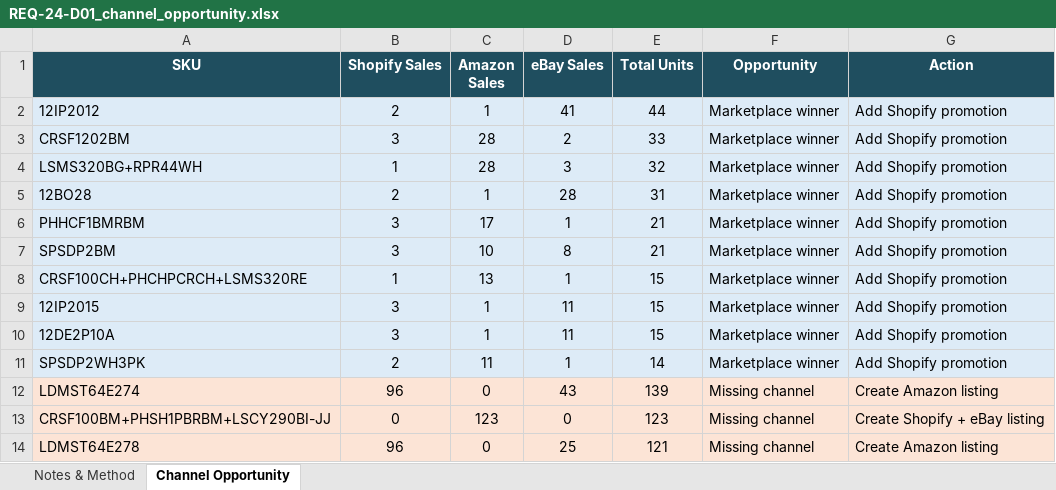
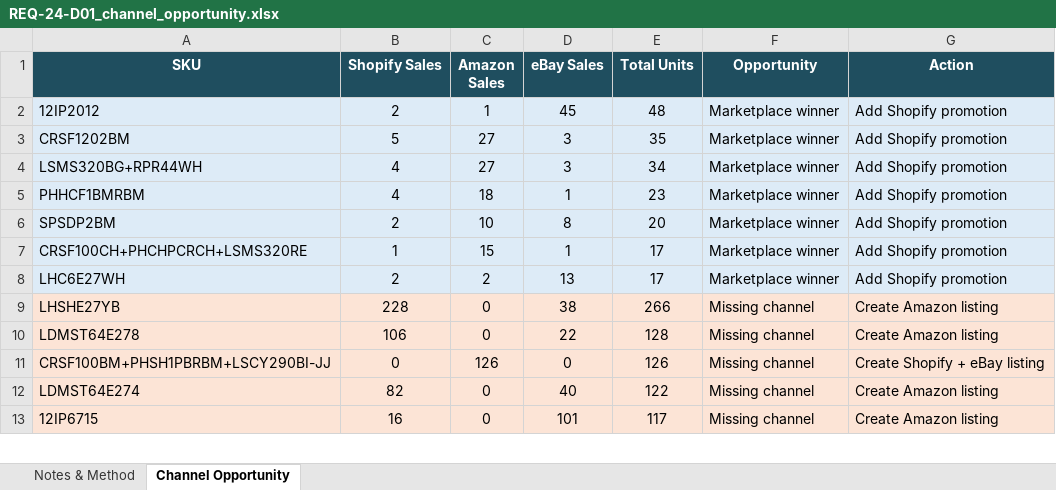
Before and after one commit to digitwebabiraj-byte/abiraj_aios, an Excel workbook: development/abiraj_mini_aios_workbench/projects/PRJ-2026-021_channel-opportunity/evidence/final_outputs/REQ-24_channel-opportunity/REQ-24-D01_channel_opportunity.xlsx, sheet Channel Opportunity, drawn as a sheet; only a part is shown; values as stored, in another font and other column widths than the file's, no borders; removed rows and columns are numbered as before the commit, all else as after; the diff covers the shown part only; the diff names each change by its address in the sheet, - before the commit and + after, or states it on an @@ line.

```diff
--- a/development/abiraj_mini_aios_workbench/projects/PRJ-2026-021_channel-opportunity/evidence/final_outputs/REQ-24_channel-opportunity/REQ-24-D01_channel_opportunity.xlsx (sheet Channel Opportunity)
+++ b/development/abiraj_mini_aios_workbench/projects/PRJ-2026-021_channel-opportunity/evidence/final_outputs/REQ-24_channel-opportunity/REQ-24-D01_channel_opportunity.xlsx (sheet Channel Opportunity)
-D2 (eBay Sales): 41
+D2 (eBay Sales): 45
-E2 (Total Units): 44
+E2 (Total Units): 48
-B3 (Shopify Sales): 3
+B3 (Shopify Sales): 5
-C3:C4 (Amazon Sales): 28
+C3:C4 (Amazon Sales): 27
-D3 (eBay Sales): 2
+D3 (eBay Sales): 3
-E3 (Total Units): 33
+E3 (Total Units): 35
-B4 (Shopify Sales): 1
+B4 (Shopify Sales): 4
-E4 (Total Units): 32
+E4 (Total Units): 34
-row 5: 12BO28 | 2 | 1 | 28 | 31 | Marketplace winner | Add Shopify promotion
-B5 (Shopify Sales): 3
+B5 (Shopify Sales): 4
-C5 (Amazon Sales): 17
+C5 (Amazon Sales): 18
-E5 (Total Units): 21
+E5 (Total Units): 23
-B6 (Shopify Sales): 3
+B6 (Shopify Sales): 2
-E6 (Total Units): 21
+E6 (Total Units): 20
-C7 (Amazon Sales): 13
+C7 (Amazon Sales): 15
-E7 (Total Units): 15
+E7 (Total Units): 17
-row 9: 12IP2015 | 3 | 1 | 11 | 15 | Marketplace winner | Add Shopify promotion
-row 10: 12DE2P10A | 3 | 1 | 11 | 15 | Marketplace winner | Add Shopify promotion
-row 11: SPSDP2WH3PK | 2 | 11 | 1 | 14 | Marketplace winner | Add Shopify promotion
+row 8: LHC6E27WH | 2 | 2 | 13 | 17 | Marketplace winner | Add Shopify promotion
+row 9: LHSHE27YB | 228 | 0 | 38 | 266 | Missing channel | Create Amazon listing
-A10 (SKU): LDMST64E274
+A10 (SKU): LDMST64E278
-B10 (Shopify Sales): 96
+B10 (Shopify Sales): 106
-D10 (eBay Sales): 43
+D10 (eBay Sales): 22
-E10 (Total Units): 139
+E10 (Total Units): 128
-C11 (Amazon Sales): 123
+C11 (Amazon Sales): 126
-E11 (Total Units): 123
+E11 (Total Units): 126
-A12 (SKU): LDMST64E278
+A12 (SKU): LDMST64E274
-B12 (Shopify Sales): 96
+B12 (Shopify Sales): 82
-D12 (eBay Sales): 25
+D12 (eBay Sales): 40
-E12 (Total Units): 121
+E12 (Total Units): 122
+row 13: 12IP6715 | 16 | 0 | 101 | 117 | Missing channel | Create Amazon listing
```
Also changed, not shown: 112 added rows, 111 removed rows, 40 moved rows and 170 edited cells elsewhere in this sheet, sheet Notes & Method, 4 other files.
